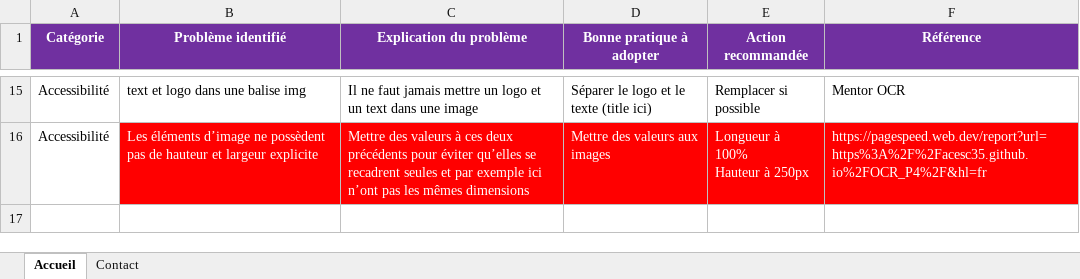
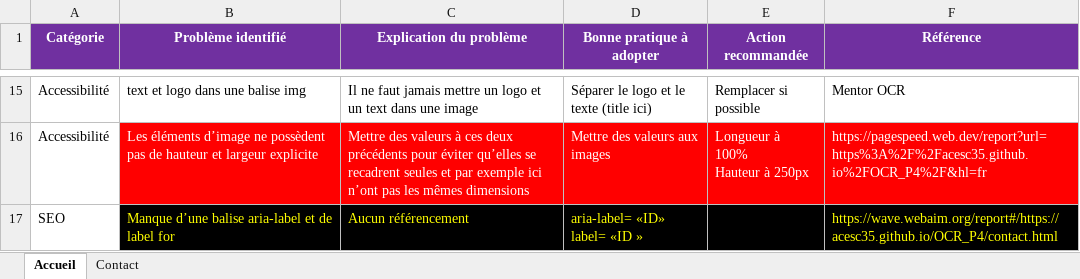
Before and after one commit to AceSc35/OCR_P4, an Excel workbook: model_audit/Modèle-audit-SEO.xlsx, sheet Accueil, drawn as a sheet; only a part is shown, gaps mark what is left out; values as stored, in another font and other column widths than the file's, no borders; the diff names each change by its address in the sheet, - before the commit and + after, or states it on an @@ line.

```diff
--- a/model_audit/Modèle-audit-SEO.xlsx (sheet Accueil)
+++ b/model_audit/Modèle-audit-SEO.xlsx (sheet Accueil)
+row 17: SEO | Manque d’une balise aria-label et de label for | Aucun référencement | aria-label= «ID» label= «ID » |  | https://wave.webaim.org/report#/https://acesc35.github.io/OCR_P4/contact.html
```
Also changed, not shown: 2 other files.
